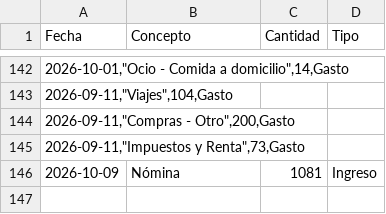
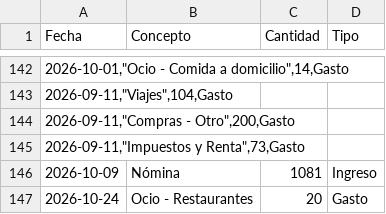
Before and after one commit to miguelefvlc/econom-a, a CSV file: data/transacciones_2026.csv, drawn as a sheet; only a part is shown, gaps mark what is left out; the diff names each change by its address in the sheet, - before the commit and + after, or states it on an @@ line.

Commit message:
Nueva transacción: Ocio - Restaurantes (Gasto)

```diff
--- a/data/transacciones_2026.csv
+++ b/data/transacciones_2026.csv
+row 147: 2026-10-24 | Ocio - Restaurantes | 20 | Gasto
```
